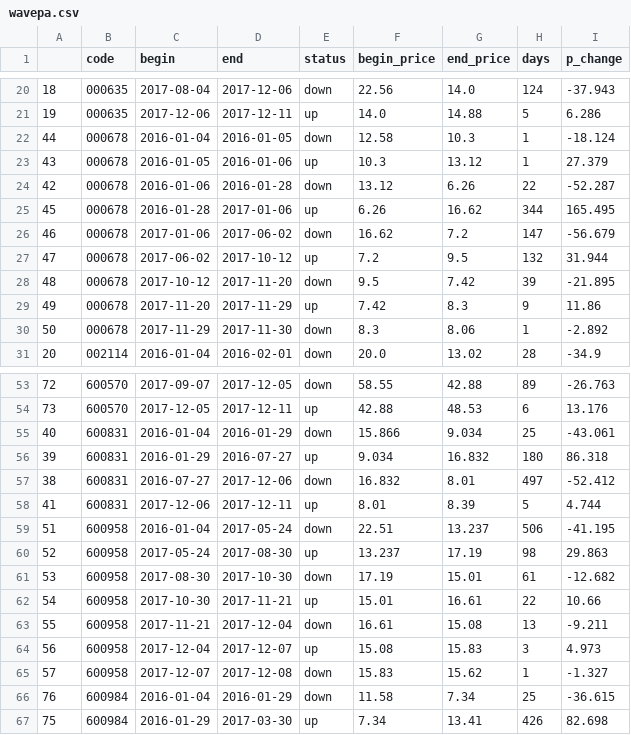
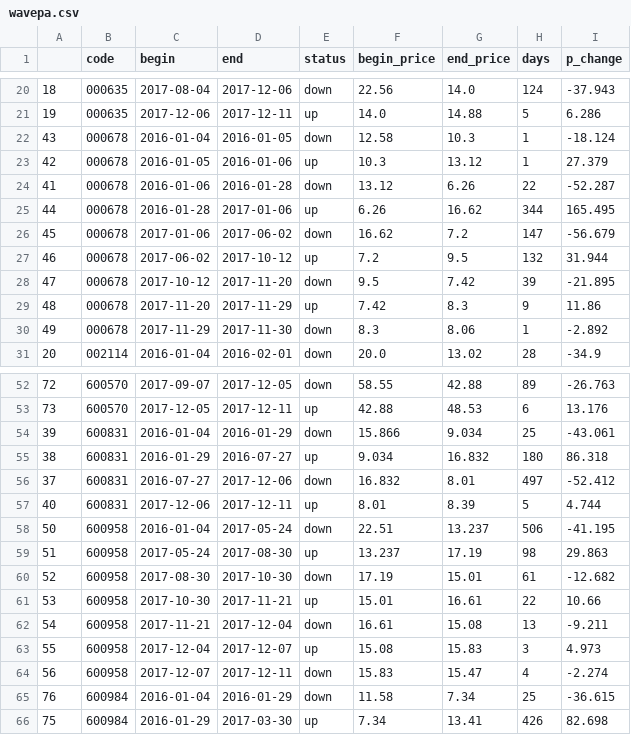
Before and after one commit to jefflyn/tesseract, a CSV file: stocks/data/wavepa.csv, drawn as a sheet; only a part is shown, gaps mark what is left out; the diff covers the shown part only.

```diff
--- a/stocks/data/wavepa.csv
+++ b/stocks/data/wavepa.csv
@@ -21,11 +21,11 @@
 19,000635,2017-12-06,2017-12-11,up,14.0,14.88,5,6.286
-44,000678,2016-01-04,2016-01-05,down,12.58,10.3,1,-18.124
-43,000678,2016-01-05,2016-01-06,up,10.3,13.12,1,27.379
-42,000678,2016-01-06,2016-01-28,down,13.12,6.26,22,-52.287
-45,000678,2016-01-28,2017-01-06,up,6.26,16.62,344,165.495
-46,000678,2017-01-06,2017-06-02,down,16.62,7.2,147,-56.679
-47,000678,2017-06-02,2017-10-12,up,7.2,9.5,132,31.944
-48,000678,2017-10-12,2017-11-20,down,9.5,7.42,39,-21.895
-49,000678,2017-11-20,2017-11-29,up,7.42,8.3,9,11.86
-50,000678,2017-11-29,2017-11-30,down,8.3,8.06,1,-2.892
+43,000678,2016-01-04,2016-01-05,down,12.58,10.3,1,-18.124
+42,000678,2016-01-05,2016-01-06,up,10.3,13.12,1,27.379
+41,000678,2016-01-06,2016-01-28,down,13.12,6.26,22,-52.287
+44,000678,2016-01-28,2017-01-06,up,6.26,16.62,344,165.495
+45,000678,2017-01-06,2017-06-02,down,16.62,7.2,147,-56.679
+46,000678,2017-06-02,2017-10-12,up,7.2,9.5,132,31.944
+47,000678,2017-10-12,2017-11-20,down,9.5,7.42,39,-21.895
+48,000678,2017-11-20,2017-11-29,up,7.42,8.3,9,11.86
+49,000678,2017-11-29,2017-11-30,down,8.3,8.06,1,-2.892
 20,002114,2016-01-04,2016-02-01,down,20.0,13.02,28,-34.9
@@ -54,13 +53,13 @@
 73,600570,2017-12-05,2017-12-11,up,42.88,48.53,6,13.176
-40,600831,2016-01-04,2016-01-29,down,15.866,9.034,25,-43.061
-39,600831,2016-01-29,2016-07-27,up,9.034,16.832,180,86.318
-38,600831,2016-07-27,2017-12-06,down,16.832,8.01,497,-52.412
-41,600831,2017-12-06,2017-12-11,up,8.01,8.39,5,4.744
-51,600958,2016-01-04,2017-05-24,down,22.51,13.237,506,-41.195
-52,600958,2017-05-24,2017-08-30,up,13.237,17.19,98,29.863
-53,600958,2017-08-30,2017-10-30,down,17.19,15.01,61,-12.682
-54,600958,2017-10-30,2017-11-21,up,15.01,16.61,22,10.66
-55,600958,2017-11-21,2017-12-04,down,16.61,15.08,13,-9.211
-56,600958,2017-12-04,2017-12-07,up,15.08,15.83,3,4.973
-57,600958,2017-12-07,2017-12-08,down,15.83,15.62,1,-1.327
+39,600831,2016-01-04,2016-01-29,down,15.866,9.034,25,-43.061
+38,600831,2016-01-29,2016-07-27,up,9.034,16.832,180,86.318
+37,600831,2016-07-27,2017-12-06,down,16.832,8.01,497,-52.412
+40,600831,2017-12-06,2017-12-11,up,8.01,8.39,5,4.744
+50,600958,2016-01-04,2017-05-24,down,22.51,13.237,506,-41.195
+51,600958,2017-05-24,2017-08-30,up,13.237,17.19,98,29.863
+52,600958,2017-08-30,2017-10-30,down,17.19,15.01,61,-12.682
+53,600958,2017-10-30,2017-11-21,up,15.01,16.61,22,10.66
+54,600958,2017-11-21,2017-12-04,down,16.61,15.08,13,-9.211
+55,600958,2017-12-04,2017-12-07,up,15.08,15.83,3,4.973
+56,600958,2017-12-07,2017-12-11,down,15.83,15.47,4,-2.274
 76,600984,2016-01-04,2016-01-29,down,11.58,7.34,25,-36.615
```
Also changed, not shown: 2 added rows, 1 removed row and 28 edited cells elsewhere in this file, 3 other files.
